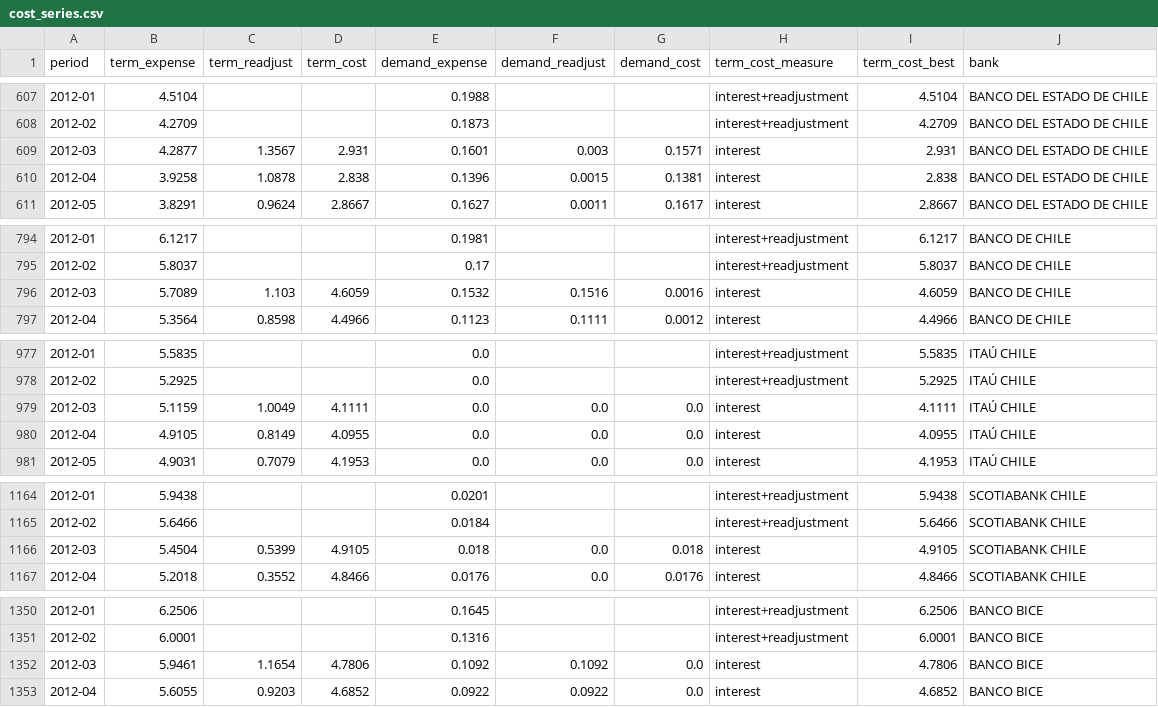
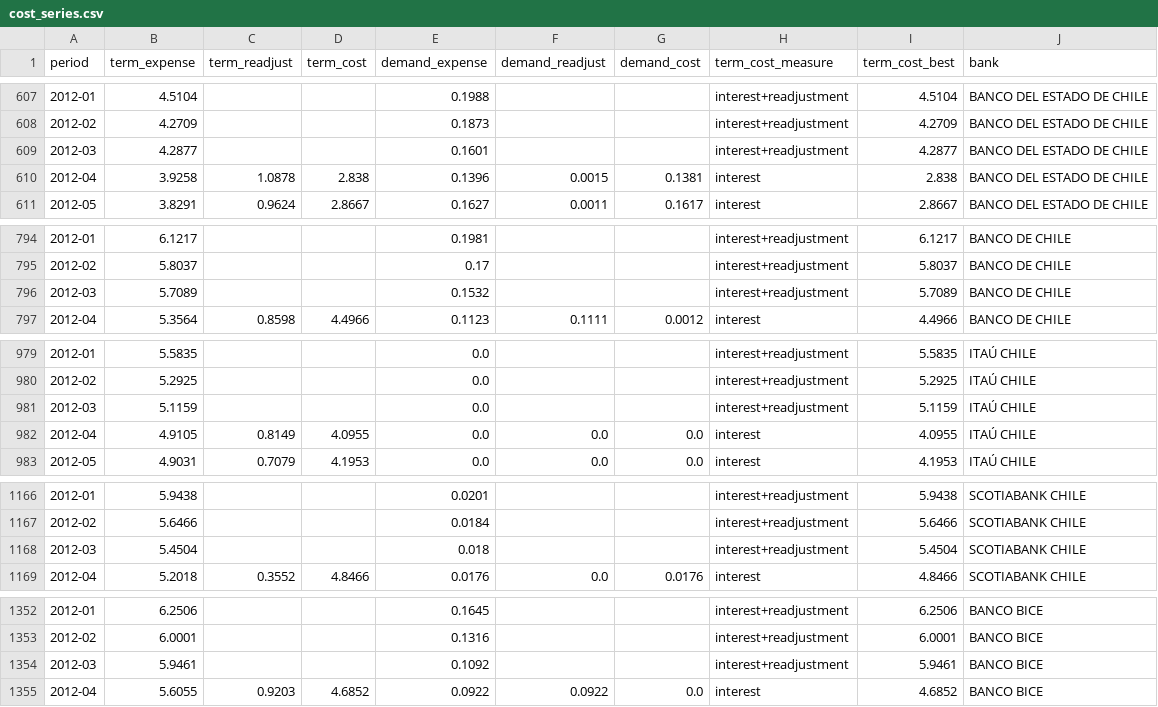
Before and after one commit to IgnacioMendozaRojas/chile-bank-liquidity, a CSV file: data/processed/cost_series.csv, drawn as a sheet; only a part is shown, gaps mark what is left out; the diff covers the shown part only.

```diff
--- a/data/processed/cost_series.csv
+++ b/data/processed/cost_series.csv
@@ -608,3 +608,3 @@ period,term_expense,term_readjust,term_cost,demand_expense,demand_readjust,deman
 2012-02,4.2709,,,0.1873,,,interest+readjustment,4.2709,BANCO DEL ESTADO DE CHILE
-2012-03,4.2877,1.3567,2.931,0.1601,0.003,0.1571,interest,2.931,BANCO DEL ESTADO DE CHILE
+2012-03,4.2877,,,0.1601,,,interest+readjustment,4.2877,BANCO DEL ESTADO DE CHILE
 2012-04,3.9258,1.0878,2.838,0.1396,0.0015,0.1381,interest,2.838,BANCO DEL ESTADO DE CHILE
@@ -795,3 +795,3 @@ period,term_expense,term_readjust,term_cost,demand_expense,demand_readjust,deman
 2012-02,5.8037,,,0.17,,,interest+readjustment,5.8037,BANCO DE CHILE
-2012-03,5.7089,1.103,4.6059,0.1532,0.1516,0.0016,interest,4.6059,BANCO DE CHILE
+2012-03,5.7089,,,0.1532,,,interest+readjustment,5.7089,BANCO DE CHILE
 2012-04,5.3564,0.8598,4.4966,0.1123,0.1111,0.0012,interest,4.4966,BANCO DE CHILE
@@ -978,3 +980,3 @@ period,term_expense,term_readjust,term_cost,demand_expense,demand_readjust,deman
 2012-02,5.2925,,,0.0,,,interest+readjustment,5.2925,ITAÚ CHILE
-2012-03,5.1159,1.0049,4.1111,0.0,0.0,0.0,interest,4.1111,ITAÚ CHILE
+2012-03,5.1159,,,0.0,,,interest+readjustment,5.1159,ITAÚ CHILE
 2012-04,4.9105,0.8149,4.0955,0.0,0.0,0.0,interest,4.0955,ITAÚ CHILE
@@ -1165,3 +1167,3 @@ period,term_expense,term_readjust,term_cost,demand_expense,demand_readjust,deman
 2012-02,5.6466,,,0.0184,,,interest+readjustment,5.6466,SCOTIABANK CHILE
-2012-03,5.4504,0.5399,4.9105,0.018,0.0,0.018,interest,4.9105,SCOTIABANK CHILE
+2012-03,5.4504,,,0.018,,,interest+readjustment,5.4504,SCOTIABANK CHILE
 2012-04,5.2018,0.3552,4.8466,0.0176,0.0,0.0176,interest,4.8466,SCOTIABANK CHILE
@@ -1351,3 +1353,3 @@ period,term_expense,term_readjust,term_cost,demand_expense,demand_readjust,deman
 2012-02,6.0001,,,0.1316,,,interest+readjustment,6.0001,BANCO BICE
-2012-03,5.9461,1.1654,4.7806,0.1092,0.1092,0.0,interest,4.7806,BANCO BICE
+2012-03,5.9461,,,0.1092,,,interest+readjustment,5.9461,BANCO BICE
 2012-04,5.6055,0.9203,4.6852,0.0922,0.0922,0.0,interest,4.6852,BANCO BICE
```
Also changed, not shown: 4 added rows, 2 removed rows and 30 edited cells elsewhere in this file.
